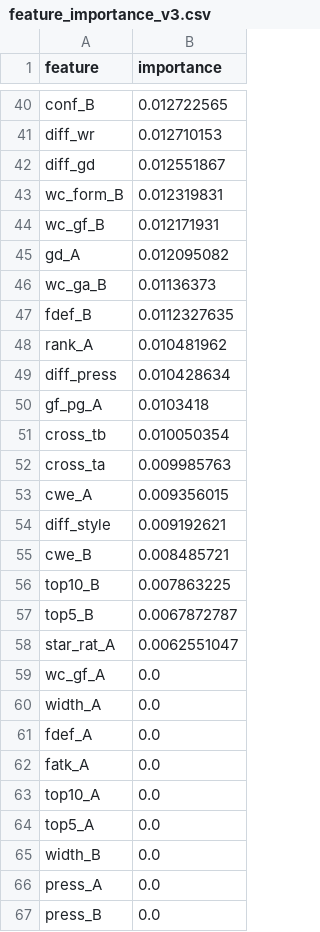
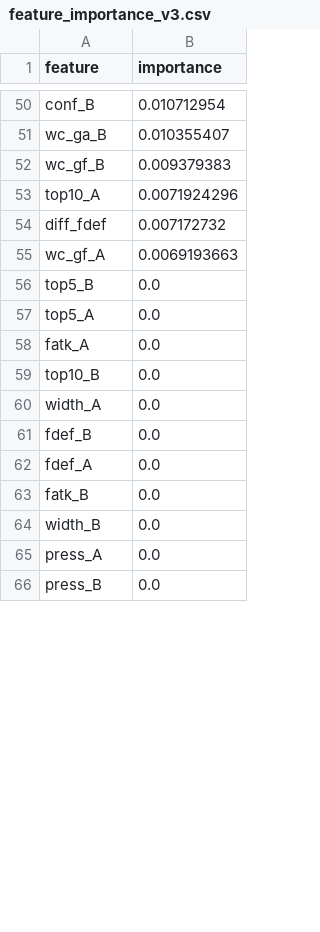
Before and after one commit to EdwinPuertas/mundial-fifa-2026, a CSV file: feature_importance_v3.csv, drawn as a sheet; only a part is shown, gaps mark what is left out; removed rows and columns are numbered as before the commit, all else as after; the diff covers the shown part only; the diff names each change by its address in the sheet, - before the commit and + after, or states it on an @@ line.

```diff
--- a/feature_importance_v3.csv
+++ b/feature_importance_v3.csv
-B50 (importance): 0.012722565
+B50 (importance): 0.010712954
-row 41: diff_wr | 0.012710153
-row 42: diff_gd | 0.012551867
-row 43: wc_form_B | 0.012319831
-row 44: wc_gf_B | 0.012171931
-row 45: gd_A | 0.012095082
-B51 (importance): 0.01136373
+B51 (importance): 0.010355407
-row 47: fdef_B | 0.0112327635
-row 48: rank_A | 0.010481962
-row 49: diff_press | 0.010428634
-row 50: gf_pg_A | 0.0103418
-row 51: cross_tb | 0.010050354
-row 52: cross_ta | 0.009985763
-row 53: cwe_A | 0.009356015
-row 54: diff_style | 0.009192621
-row 55: cwe_B | 0.008485721
-row 56: top10_B | 0.007863225
+row 52: wc_gf_B | 0.009379383
+row 53: top10_A | 0.0071924296
+row 54: diff_fdef | 0.007172732
+row 55: wc_gf_A | 0.0069193663
-B56 (importance): 0.0067872787
+B56 (importance): 0.0
-row 58: star_rat_A | 0.0062551047
@@ row 64 moved to row 57: top5_A @@
-A58 (feature): wc_gf_A
+A58 (feature): fatk_A
+row 59: top10_B | 0.0
+row 61: fdef_B | 0.0
-A63 (feature): fatk_A
+A63 (feature): fatk_B
-row 63: top10_A | 0.0
```
Also changed, not shown: 32 added rows, 21 removed rows and 17 edited cells elsewhere in this file, 7 other files.
